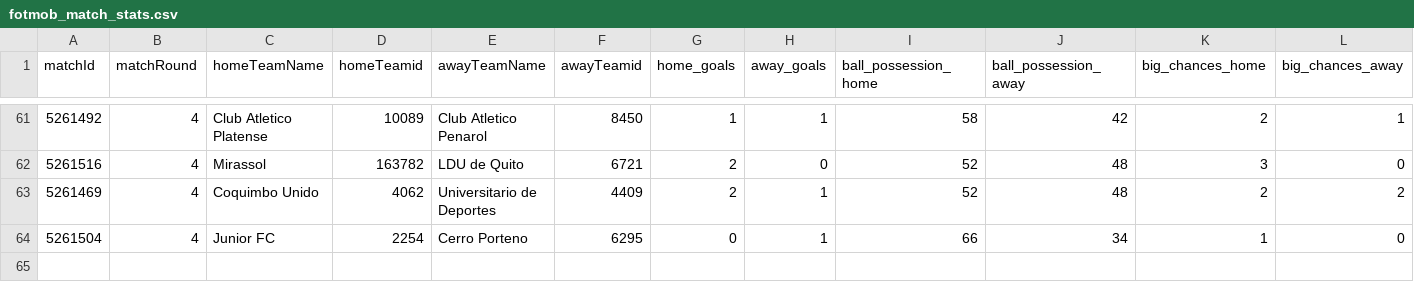
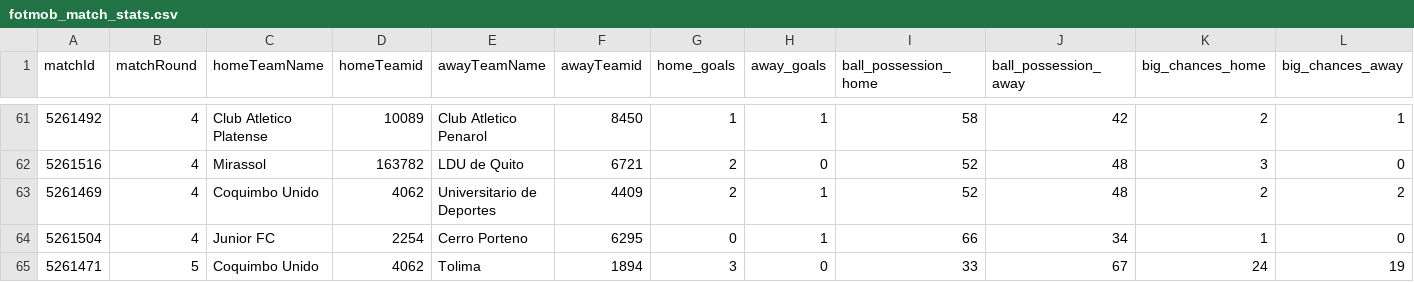
Before and after one commit to bolaxel/wcup26, a CSV file: matchStats/csv/fotmob_match_stats.csv, drawn as a sheet; only a part is shown, gaps mark what is left out; rows hold the shown columns only; the diff names each change by its address in the sheet, - before the commit and + after, or states it on an @@ line.

```diff
--- a/matchStats/csv/fotmob_match_stats.csv
+++ b/matchStats/csv/fotmob_match_stats.csv
+row 65: 5261471 | 5 | Coquimbo Unido | 4062 | Tolima | 1894 | 3 | 0 | 33 | 67 | 24 | 19
```
Also changed, not shown: goals/csv/homeScorers.csv, 3 other files.
